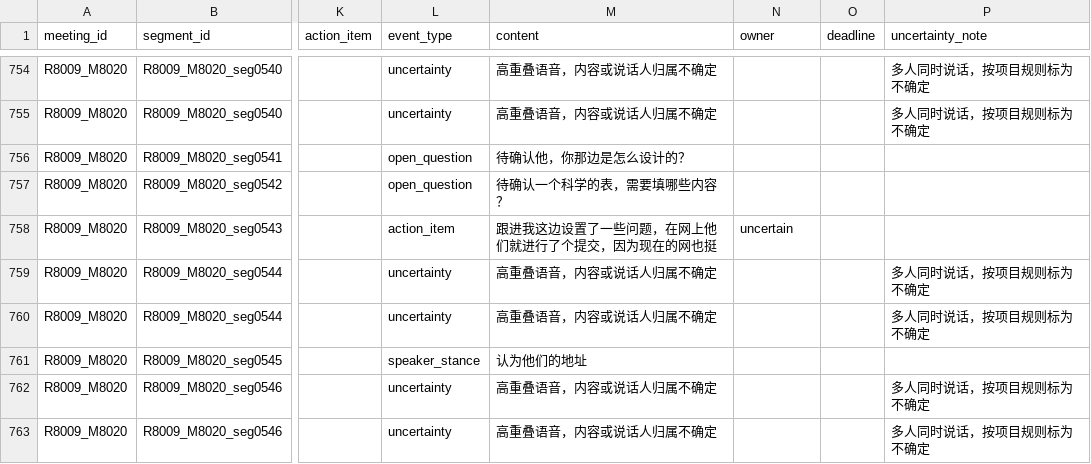
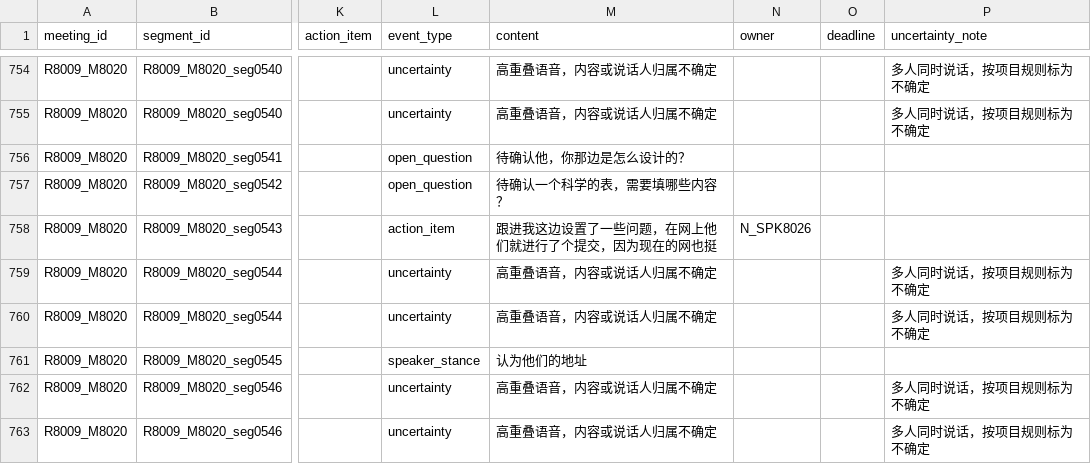
Before and after one commit to arthyuyang-yyy/ML_finalproject, a CSV file: data/annotations/prefilled/R8009_M8020_ai_labeled.csv, drawn as a sheet; only a part is shown, gaps mark what is left out; the diff names each change by its address in the sheet, - before the commit and + after, or states it on an @@ line.

```diff
--- a/data/annotations/prefilled/R8009_M8020_ai_labeled.csv
+++ b/data/annotations/prefilled/R8009_M8020_ai_labeled.csv
-N758 (owner): uncertain
+N758 (owner): N_SPK8026
```
Also changed, not shown: data/annotations/prefilled/R8009_M8018_ai_labeled.csv, data/annotations/prefilled/R8009_M8019_ai_labeled.csv.
